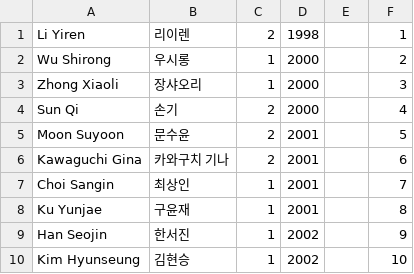
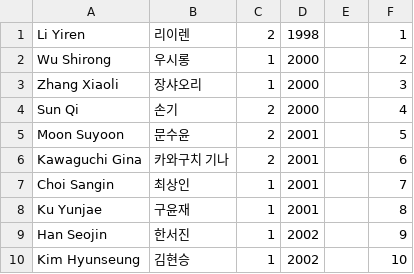
Before and after one commit to shOOgshOOg/boysplanetranker.github.io, a CSV file: trainee_info.csv, drawn as a sheet; only a part is shown.

Commit message:
Update trainee_info.csv

```diff
--- a/trainee_info.csv
+++ b/trainee_info.csv
@@ -2,3 +2,3 @@ Li Yiren,리이렌,2,1998,,1
 Wu Shirong,우시롱,1,2000,,2
-Zhong Xiaoli,장샤오리,1,2000,,3
+Zhang Xiaoli,장샤오리,1,2000,,3
 Sun Qi,손기,2,2000,,4
```
